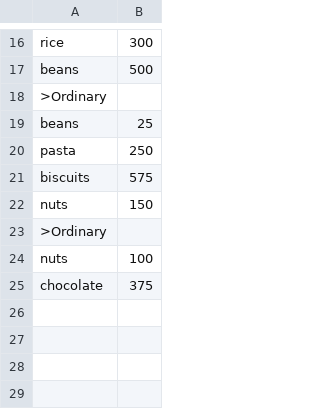
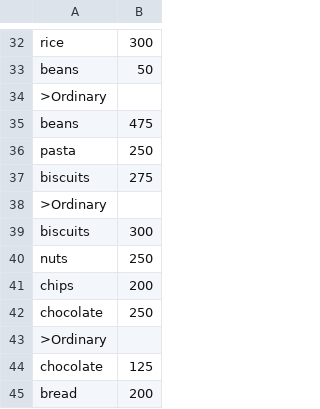
Before and after one commit to groydis/CAB302-Assignment-2, a CSV file: Project/Files/test1.csv, drawn as a sheet; only a part is shown, gaps mark what is left out; removed rows and columns are numbered as before the commit, all else as after; the diff covers the shown part only; the diff names each change by its address in the sheet, - before the commit and + after, or states it on an @@ line.

```diff
--- a/Project/Files/test1.csv
+++ b/Project/Files/test1.csv
-B33: 500
+B33: 50
-B35: 25
+B35: 475
-B37: 575
+B37: 275
-row 22: nuts | 150
+row 39: biscuits | 300
-B40: 100
+B40: 250
+row 41: chips | 200
-B42: 375
+B42: 250
+row 43: >Ordinary
+row 44: chocolate | 125
+row 45: bread | 200
```
Also changed, not shown: 17 added rows, 1 removed row, 1 moved row and 6 edited cells elsewhere in this file, Project/Files/sales_log_0.csv, 25 other files.
